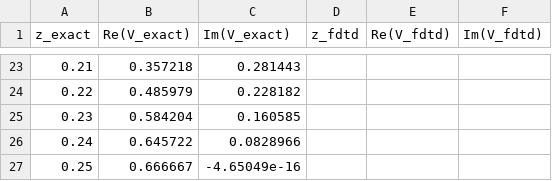
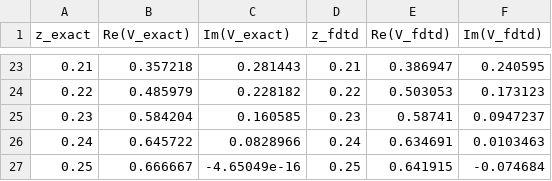
Before and after one commit to Lucas-Sperotto/davidson-cpp-electromagnetics, a CSV file: Cap_02/out/comparison_voltage.csv, drawn as a sheet; only a part is shown, gaps mark what is left out; the diff covers the shown part only.

```diff
--- a/Cap_02/out/comparison_voltage.csv
+++ b/Cap_02/out/comparison_voltage.csv
@@ -23,5 +23,5 @@ z_exact,Re(V_exact),Im(V_exact),z_fdtd,Re(V_fdtd),Im(V_fdtd)
-0.21,0.357218,0.281443,,,
-0.22,0.485979,0.228182,,,
-0.23,0.584204,0.160585,,,
-0.24,0.645722,0.0828966,,,
-0.25,0.666667,-4.65049e-16,,,
+0.21,0.357218,0.281443,0.21,0.386947,0.240595
+0.22,0.485979,0.228182,0.22,0.503053,0.173123
+0.23,0.584204,0.160585,0.23,0.58741,0.0947237
+0.24,0.645722,0.0828966,0.24,0.634691,0.0103463
+0.25,0.666667,-4.65049e-16,0.25,0.641915,-0.074684
```
Also changed, not shown: 62 edited cells elsewhere in this file, Cap_02/out/fdtd_spectrum.csv, 4 other files.
